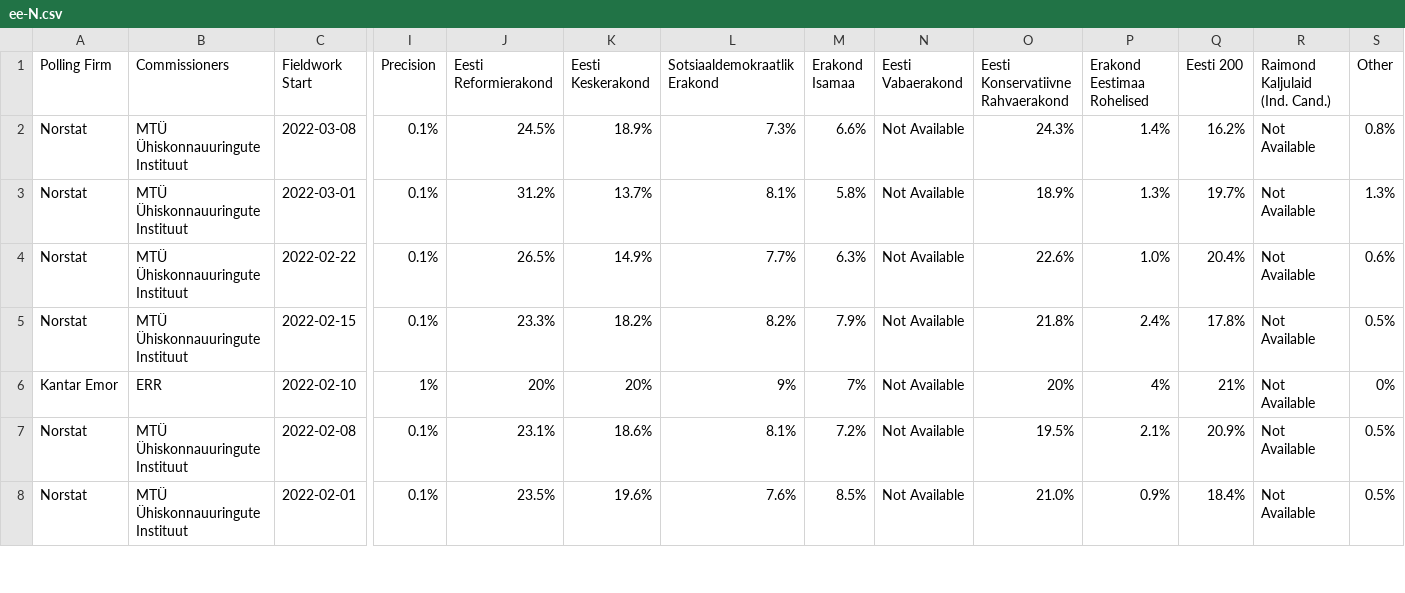
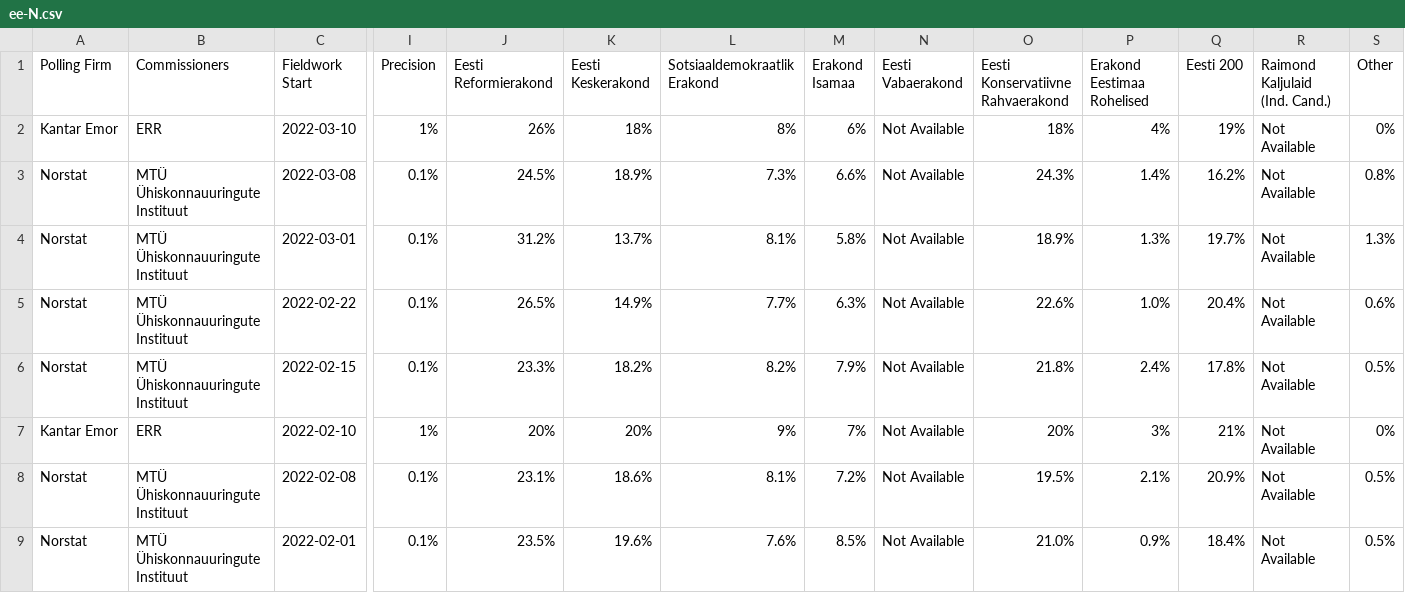
Before and after one commit to filipvanlaenen/eopaod, a CSV file: docs/ee-N.csv, drawn as a sheet; only a part is shown, gaps mark what is left out; addresses are those after the commit; rows hold the shown columns only; the diff names each change by its address in the sheet, - before the commit and + after, or states it on an @@ line.

```diff
--- a/docs/ee-N.csv
+++ b/docs/ee-N.csv
+row 2: Kantar Emor | ERR | 2022-03-10 | 1% | 26% | 18% | 8% | 6% | Not Available | 18% | 4% | 19% | Not Available | 0%
-P7 (Erakond Eestimaa Rohelised): 4%
+P7 (Erakond Eestimaa Rohelised): 3%
```
Also changed, not shown: docs/ee.csv.
